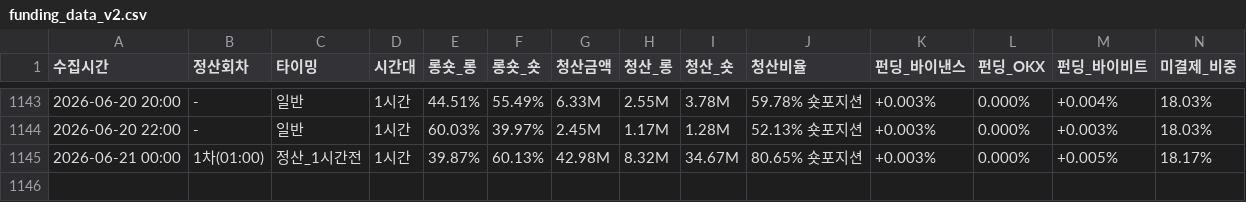
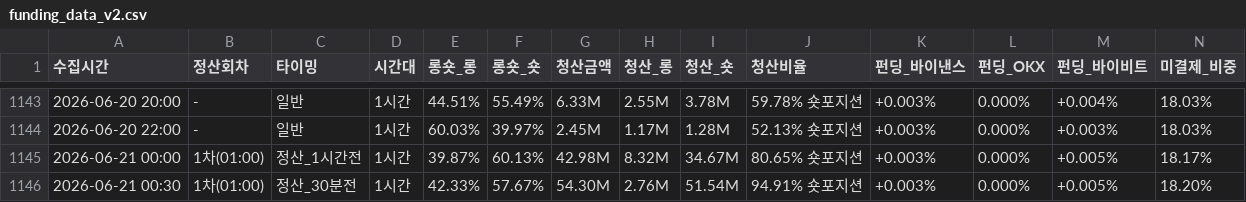
Before and after one commit to morustudio/coinness-dashboard, a CSV file: funding_data_v2.csv, drawn as a sheet; only a part is shown, gaps mark what is left out; rows hold the shown columns only; the diff names each change by its address in the sheet, - before the commit and + after, or states it on an @@ line.

Commit message:
data: 2026-06-21 00:30

```diff
--- a/funding_data_v2.csv
+++ b/funding_data_v2.csv
+row 1146: 2026-06-21 00:30 | 1차(01:00) | 정산_30분전 | 1시간 | 42.33% | 57.67% | 54.30M | 2.76M | 51.54M | 94.91% 숏포지션 | +0.003% | 0.000% | +0.005% | 18.20%
```
